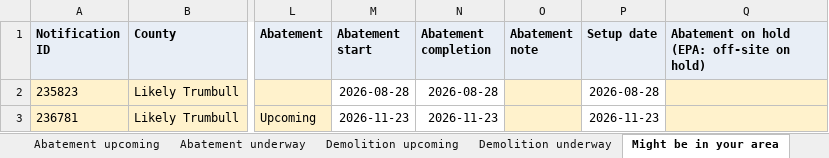
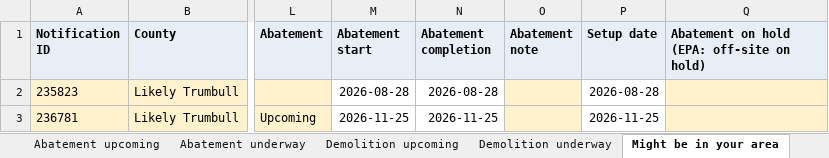
Before and after one commit to DashRendar7/ohio-demo-abatement-tracker, an Excel workbook: data/reports/Local_894.xlsx, sheet Might be in your area, drawn as a sheet; only a part is shown, gaps mark what is left out; values as stored, in another font and other column widths than the file's, no borders; the diff names each change by its address in the sheet, - before the commit and + after, or states it on an @@ line.

```diff
--- a/data/reports/Local_894.xlsx (sheet Might be in your area)
+++ b/data/reports/Local_894.xlsx (sheet Might be in your area)
-M3 (Abatement start): 2026-11-23
+M3 (Abatement start): 2026-11-25
-N3 (Abatement completion): 2026-11-23
+N3 (Abatement completion): 2026-11-25
-P3 (Setup date): 2026-11-23
+P3 (Setup date): 2026-11-25
```
Also changed, not shown: sheet Abatement underway, sheet Abatement upcoming, sheet Demolition upcoming, sheet Demolition underway, sheet About, data/reports/Local_1410.xlsx, data/reports/Local_245.xlsx, 29 other files.
